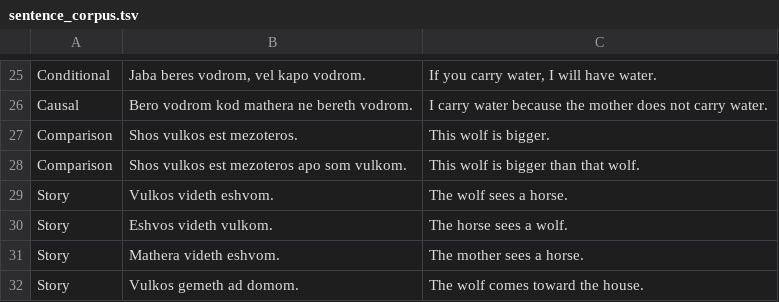
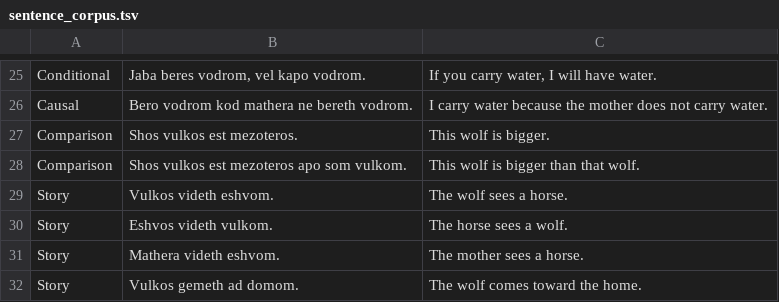
Before and after one commit to basperheim/neva-neo-indo-european-language, a TSV file: data/sentence_corpus.tsv, drawn as a sheet; only a part is shown, gaps mark what is left out.

Commit message:
Align bilingual corpus with primary dictionary gloss domom home

```diff
--- a/data/sentence_corpus.tsv
+++ b/data/sentence_corpus.tsv
@@ -31,2 +31,2 @@ Story	Eshvos videth vulkom.	The horse sees a wolf.
 Story	Mathera videth eshvom.	The mother sees a horse.
-Story	Vulkos gemeth ad domom.	The wolf comes toward the house.
+Story	Vulkos gemeth ad domom.	The wolf comes toward the home.
```
